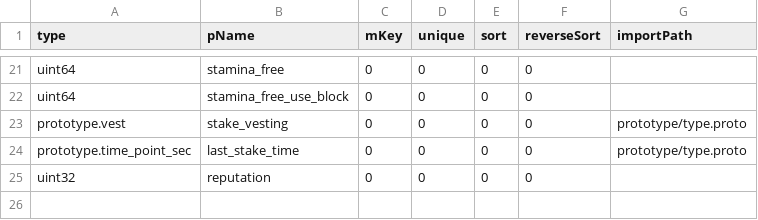
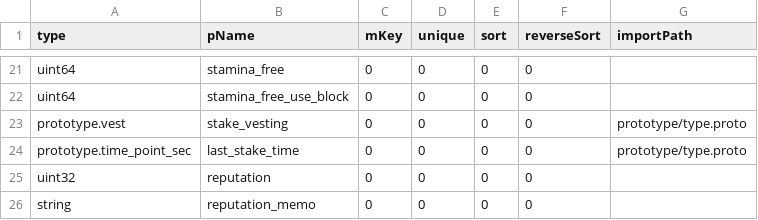
Before and after one commit to coschain/contentos-go, a CSV file: app/table/table-define/account.csv, drawn as a sheet; only a part is shown, gaps mark what is left out.

Commit message:
save reputation update memo into account

```diff
--- a/app/table/table-define/account.csv
+++ b/app/table/table-define/account.csv
@@ -25 +25,2 @@ prototype.time_point_sec ,last_stake_time ,0   ,0     ,0   ,0          ,prototyp
 uint32                   ,reputation     ,0  ,0     ,0    ,0    ,
+string                   ,reputation_memo ,0  ,0     ,0    ,0    ,
```
Also changed, not shown: 4 other files.
